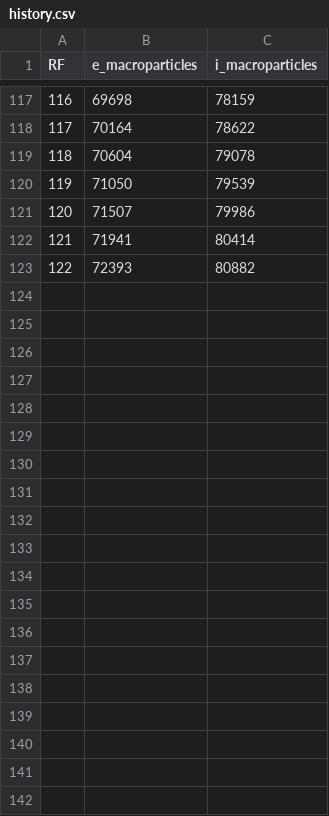
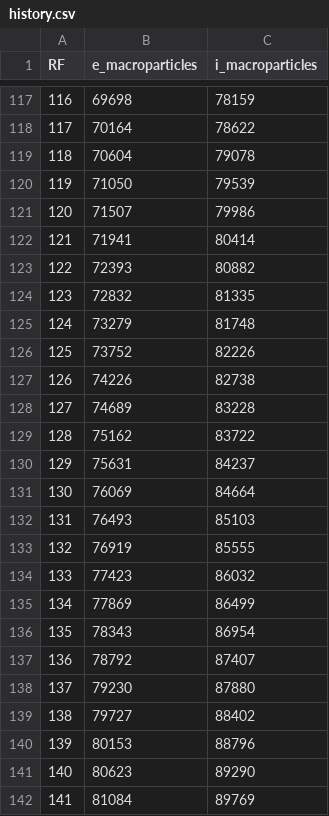
Before and after one commit to YGLSNU/eduPIC_PAL_RF-sheath, a CSV file: results/261126_PSR_gap15_f60_V150/data/history.csv, drawn as a sheet; only a part is shown, gaps mark what is left out; the diff covers the shown part only.

Commit message:
Save 261126_PSR_gap15_f60_V150 simulation report and data

```diff
--- a/results/261126_PSR_gap15_f60_V150/data/history.csv
+++ b/results/261126_PSR_gap15_f60_V150/data/history.csv
@@ -123 +123,20 @@ RF,e_macroparticles,i_macroparticles
 122,72393,80882
+123,72832,81335
+124,73279,81748
+125,73752,82226
+126,74226,82738
+127,74689,83228
+128,75162,83722
+129,75631,84237
+130,76069,84664
+131,76493,85103
+132,76919,85555
+133,77423,86032
+134,77869,86499
+135,78343,86954
+136,78792,87407
+137,79230,87880
+138,79727,88402
+139,80153,88796
+140,80623,89290
+141,81084,89769
```
Also changed, not shown: 21 added rows elsewhere in this file, 8 other files.
